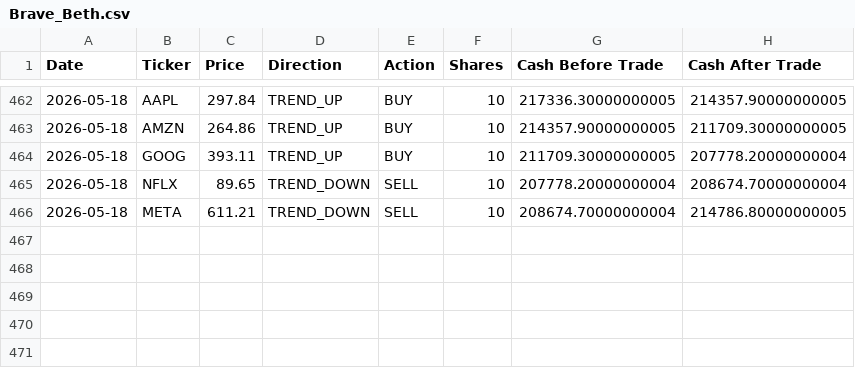
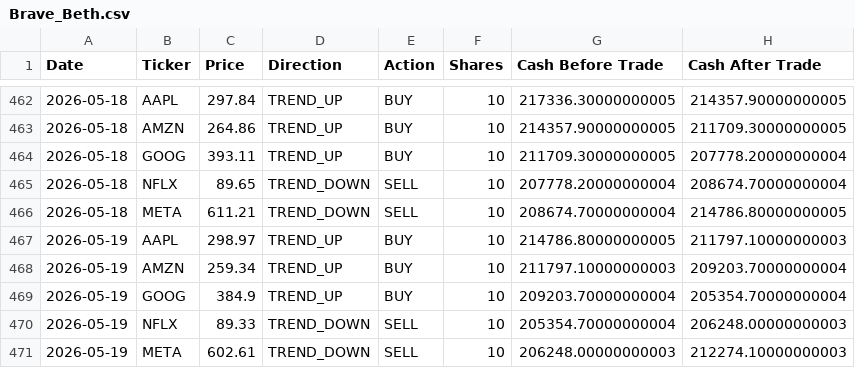
Before and after one commit to dr-cagri-tanriover/FAANG-Robotrader, a CSV file: data/Brave_Beth.csv, drawn as a sheet; only a part is shown, gaps mark what is left out; the diff names each change by its address in the sheet, - before the commit and + after, or states it on an @@ line.

```diff
--- a/data/Brave_Beth.csv
+++ b/data/Brave_Beth.csv
+row 467: 2026-05-19 | AAPL | 298.97 | TREND_UP | BUY | 10 | 214786.80000000005 | 211797.10000000003
+row 468: 2026-05-19 | AMZN | 259.34 | TREND_UP | BUY | 10 | 211797.10000000003 | 209203.70000000004
+row 469: 2026-05-19 | GOOG | 384.9 | TREND_UP | BUY | 10 | 209203.70000000004 | 205354.70000000004
+row 470: 2026-05-19 | NFLX | 89.33 | TREND_DOWN | SELL | 10 | 205354.70000000004 | 206248.00000000003
+row 471: 2026-05-19 | META | 602.61 | TREND_DOWN | SELL | 10 | 206248.00000000003 | 212274.10000000003
```
Also changed, not shown: data/Optimal_Owen.csv, data/Random_Randy.csv, 1 other file.
